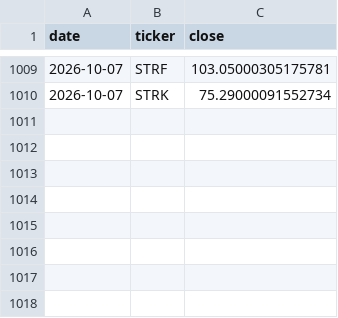
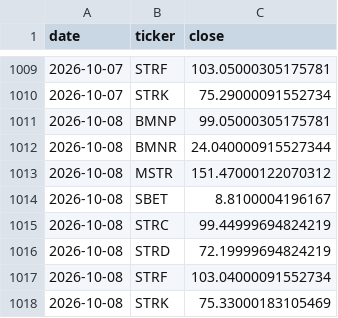
Before and after one commit to RahilBhavan/dat-accretion, a CSV file: data/prices.csv, drawn as a sheet; only a part is shown, gaps mark what is left out; the diff names each change by its address in the sheet, - before the commit and + after, or states it on an @@ line.

Commit message:
Weekly refresh 2026-10-08: new 8-Ks, prices, attribution, memo, site

```diff
--- a/data/prices.csv
+++ b/data/prices.csv
+row 1011: 2026-10-08 | BMNP | 99.05000305175781
+row 1012: 2026-10-08 | BMNR | 24.040000915527344
+row 1013: 2026-10-08 | MSTR | 151.47000122070312
+row 1014: 2026-10-08 | SBET | 8.8100004196167
+row 1015: 2026-10-08 | STRC | 99.44999694824219
+row 1016: 2026-10-08 | STRD | 72.19999694824219
+row 1017: 2026-10-08 | STRF | 103.04000091552734
+row 1018: 2026-10-08 | STRK | 75.33000183105469
```
Also changed, not shown: 1 other file.
